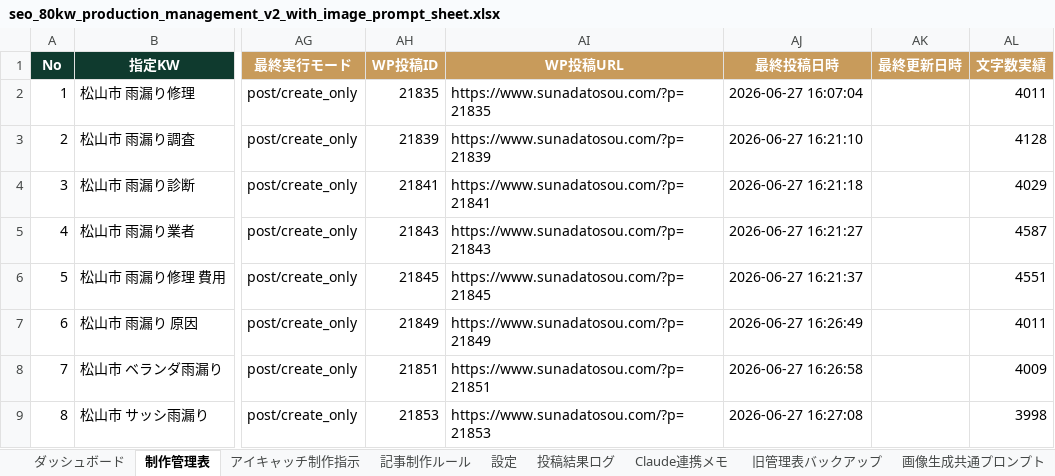
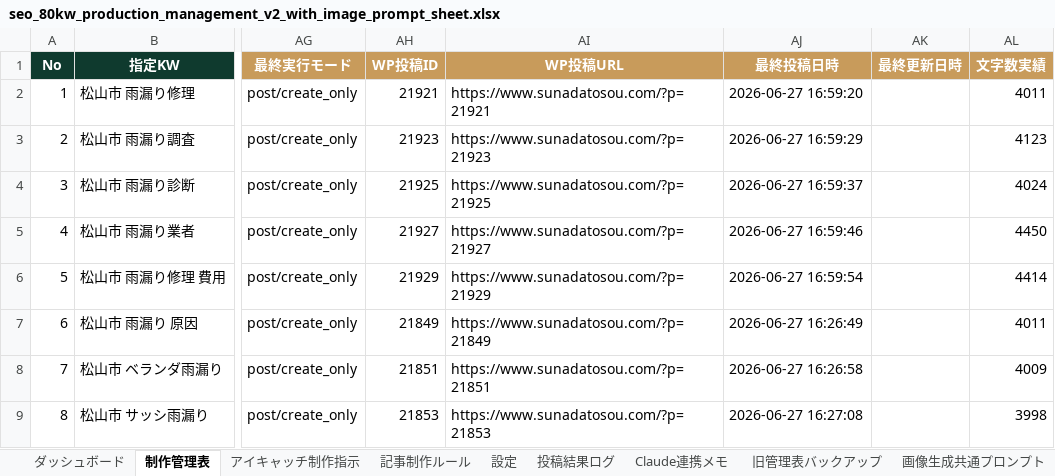
Before and after one commit to Teeeda112923/Wordpress_Post, an Excel workbook: data/seo_80kw_production_management_v2_with_image_prompt_sheet.xlsx, sheet 制作管理表, drawn as a sheet; only a part is shown, gaps mark what is left out; values as stored, in another font and other column widths than the file's, no borders; conditional formats and table styles not drawn; the diff names each change by its address in the sheet, - before the commit and + after, or states it on an @@ line.

```diff
--- a/data/seo_80kw_production_management_v2_with_image_prompt_sheet.xlsx (sheet 制作管理表)
+++ b/data/seo_80kw_production_management_v2_with_image_prompt_sheet.xlsx (sheet 制作管理表)
-AH2 (WP投稿ID): 21835
+AH2 (WP投稿ID): 21921
-AI2 (WP投稿URL): https://www.sunadatosou.com/?p=21835
+AI2 (WP投稿URL): https://www.sunadatosou.com/?p=21921
-AJ2 (最終投稿日時): 2026-06-27 16:07:04
+AJ2 (最終投稿日時): 2026-06-27 16:59:20
-AH3 (WP投稿ID): 21839
+AH3 (WP投稿ID): 21923
-AI3 (WP投稿URL): https://www.sunadatosou.com/?p=21839
+AI3 (WP投稿URL): https://www.sunadatosou.com/?p=21923
-AJ3 (最終投稿日時): 2026-06-27 16:21:10
+AJ3 (最終投稿日時): 2026-06-27 16:59:29
-AL3 (文字数実績): 4128
+AL3 (文字数実績): 4123
-AH4 (WP投稿ID): 21841
+AH4 (WP投稿ID): 21925
-AI4 (WP投稿URL): https://www.sunadatosou.com/?p=21841
+AI4 (WP投稿URL): https://www.sunadatosou.com/?p=21925
-AJ4 (最終投稿日時): 2026-06-27 16:21:18
+AJ4 (最終投稿日時): 2026-06-27 16:59:37
-AL4 (文字数実績): 4029
+AL4 (文字数実績): 4024
-AH5 (WP投稿ID): 21843
+AH5 (WP投稿ID): 21927
-AI5 (WP投稿URL): https://www.sunadatosou.com/?p=21843
+AI5 (WP投稿URL): https://www.sunadatosou.com/?p=21927
-AJ5 (最終投稿日時): 2026-06-27 16:21:27
+AJ5 (最終投稿日時): 2026-06-27 16:59:46
-AL5 (文字数実績): 4587
+AL5 (文字数実績): 4450
-AH6 (WP投稿ID): 21845
+AH6 (WP投稿ID): 21929
-AI6 (WP投稿URL): https://www.sunadatosou.com/?p=21845
+AI6 (WP投稿URL): https://www.sunadatosou.com/?p=21929
-AJ6 (最終投稿日時): 2026-06-27 16:21:37
+AJ6 (最終投稿日時): 2026-06-27 16:59:54
-AL6 (文字数実績): 4551
+AL6 (文字数実績): 4414
```
